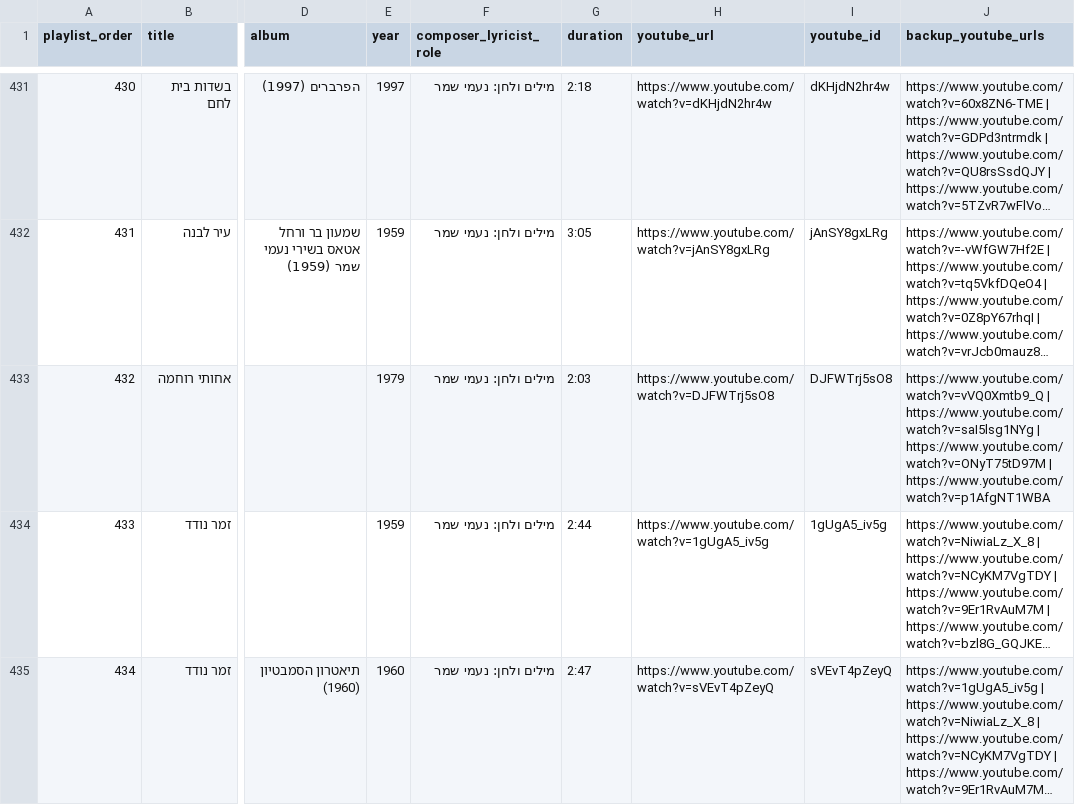
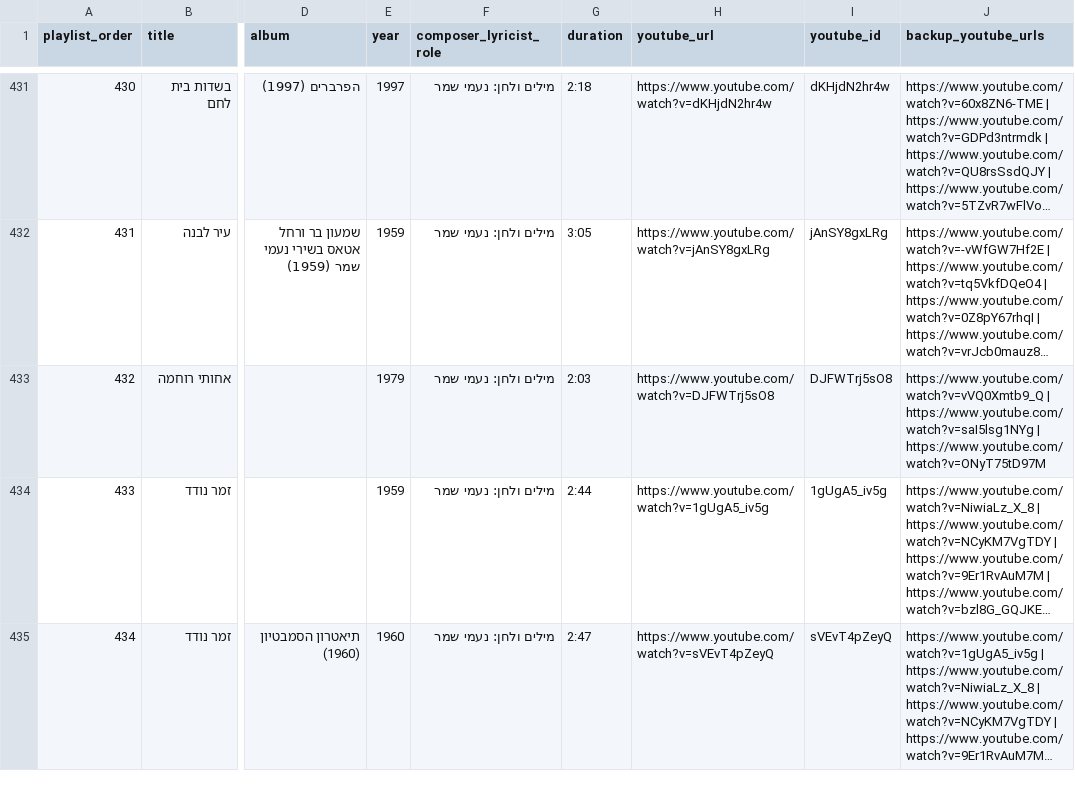
Before and after one commit to DMTsurel/naomi-shemer-playlist, a CSV file: naomi_shemer_streaming_import.csv, drawn as a sheet; only a part is shown, gaps mark what is left out; long unchanged cells end in …; the diff covers the shown part only; the diff names each change by its address in the sheet, - before the commit and + after, or states it on an @@ line.

```diff
--- a/naomi_shemer_streaming_import.csv
+++ b/naomi_shemer_streaming_import.csv
-J433 (backup_youtube_urls): …| https://www.youtube.com/watch?v=ONyT75tD97M | https://www.youtube.com/watch?v=p1AfgNT1WBA
+J433 (backup_youtube_urls): …| https://www.youtube.com/watch?v=ONyT75tD97M
```
Also changed, not shown: 19 edited cells elsewhere in this file, naomi_shemer_youtube_playlist.csv, 13 other files.
